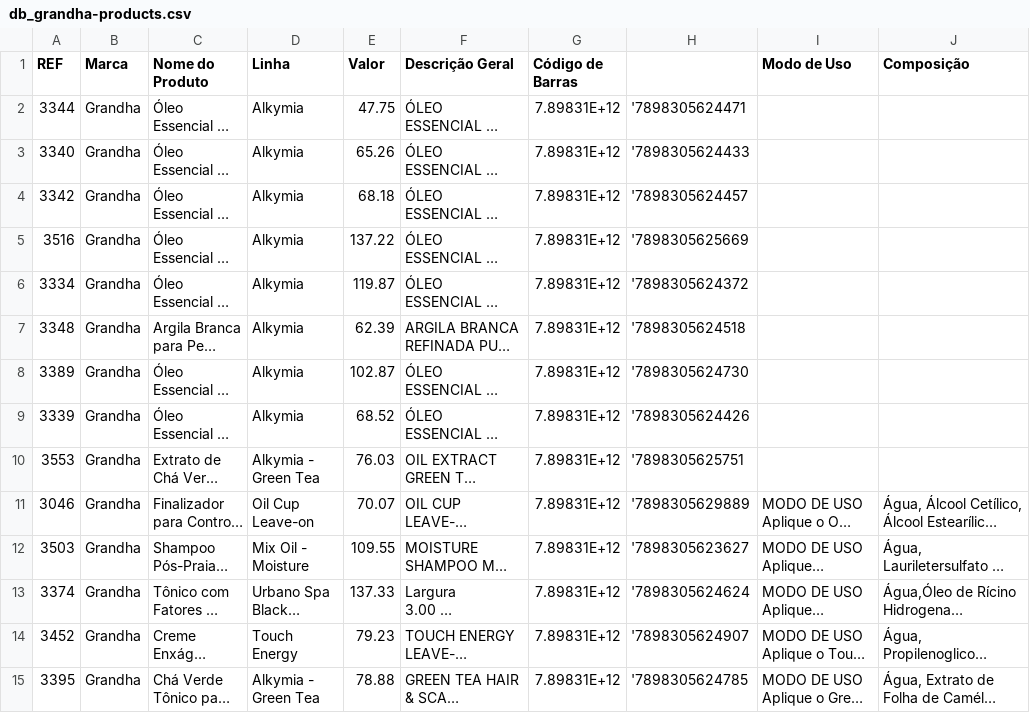
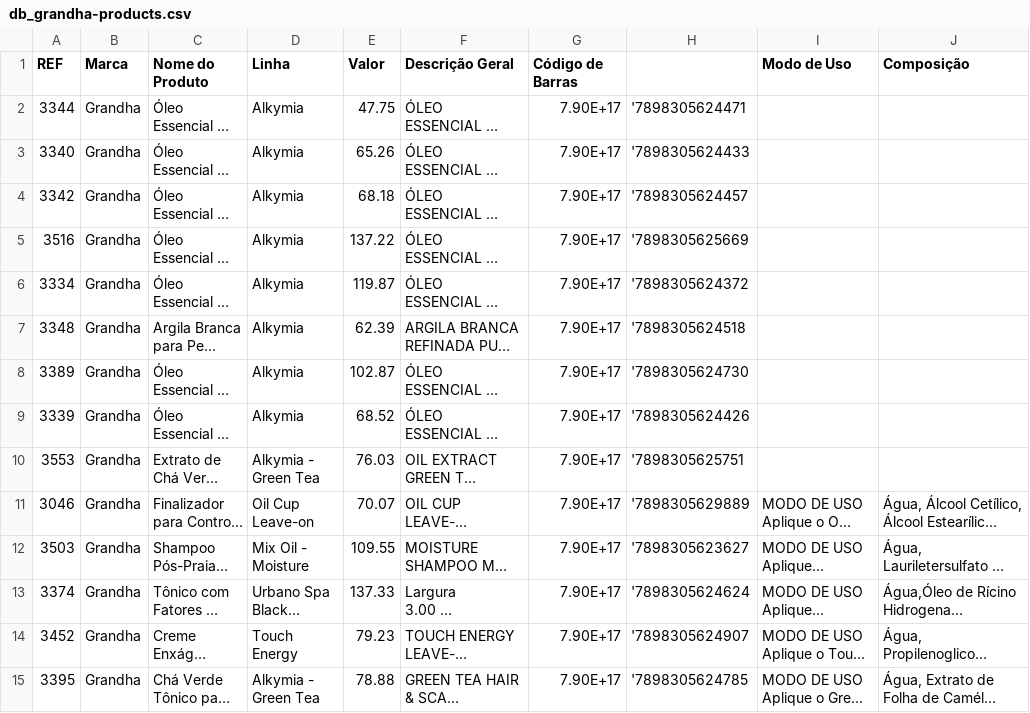
Before and after one commit to andrade-renan/product-function-consultation, a CSV file: data/db_grandha-products.csv, drawn as a sheet; only a part is shown; long unchanged cells end in …; the diff covers the shown part only; the diff names each change by its address in the sheet, - before the commit and + after, or states it on an @@ line.

```diff
--- a/data/db_grandha-products.csv
+++ b/data/db_grandha-products.csv
-G2:G15 (Código de Barras): 7.89831E+12
+G2:G15 (Código de Barras): 7.90E+17
```
Also changed, not shown: 138 edited cells elsewhere in this file, data/db_products.csv, 9 other files.
